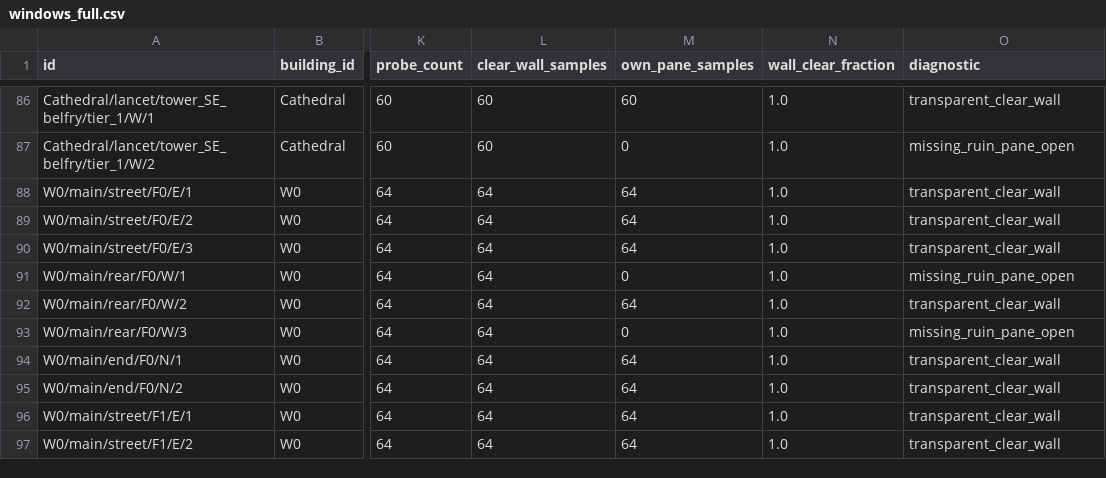
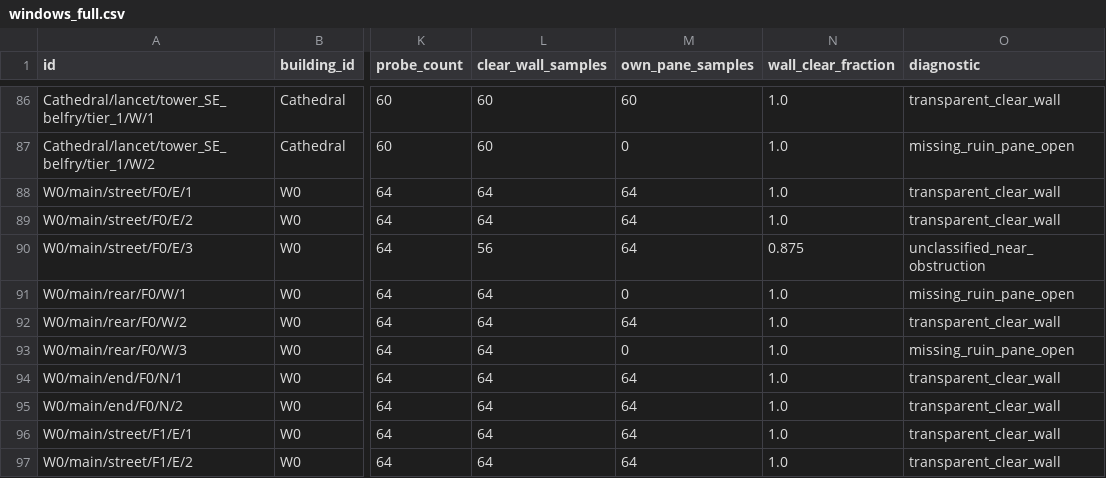
Before and after one commit to xuzhiming/gothic-ruins, a CSV file: t27u-evidence/windows/windows_full.csv, drawn as a sheet; only a part is shown, gaps mark what is left out; the diff names each change by its address in the sheet, - before the commit and + after, or states it on an @@ line.

```diff
--- a/t27u-evidence/windows/windows_full.csv
+++ b/t27u-evidence/windows/windows_full.csv
-L90 (clear_wall_samples): 64
+L90 (clear_wall_samples): 56
-N90 (wall_clear_fraction): 1.0
+N90 (wall_clear_fraction): 0.875
-O90 (diagnostic): transparent_clear_wall
+O90 (diagnostic): unclassified_near_obstruction
```
Also changed, not shown: 19 other files.
